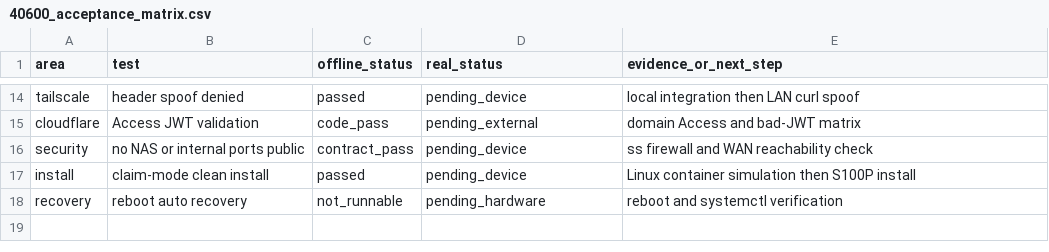
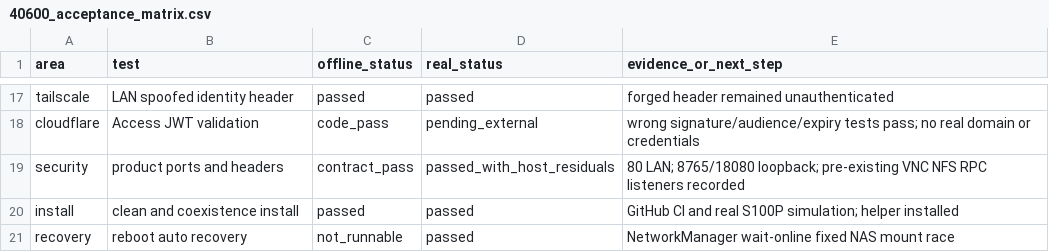
Before and after one commit to zhexuexiaotudou/-agent-s100-, a CSV file: reports/access/40600_acceptance_matrix.csv, drawn as a sheet; only a part is shown, gaps mark what is left out; addresses are those after the commit; the diff covers the shown part only; the diff names each change by its address in the sheet, - before the commit and + after, or states it on an @@ line.

Commit message:
docs(access): record live S100P acceptance evidence

```diff
--- a/reports/access/40600_acceptance_matrix.csv
+++ b/reports/access/40600_acceptance_matrix.csv
-B17 (test): header spoof denied
+B17 (test): LAN spoofed identity header
-D17 (real_status): pending_device
+D17 (real_status): passed
-E17 (evidence_or_next_step): local integration then LAN curl spoof
+E17 (evidence_or_next_step): forged header remained unauthenticated
-E18 (evidence_or_next_step): domain Access and bad-JWT matrix
+E18 (evidence_or_next_step): wrong signature/audience/expiry tests pass; no real domain or credentials
-B19 (test): no NAS or internal ports public
+B19 (test): product ports and headers
-D19 (real_status): pending_device
+D19 (real_status): passed_with_host_residuals
-E19 (evidence_or_next_step): ss firewall and WAN reachability check
+E19 (evidence_or_next_step): 80 LAN; 8765/18080 loopback; pre-existing VNC NFS RPC listeners recorded
-B20 (test): claim-mode clean install
+B20 (test): clean and coexistence install
-D20 (real_status): pending_device
+D20 (real_status): passed
-E20 (evidence_or_next_step): Linux container simulation then S100P install
+E20 (evidence_or_next_step): GitHub CI and real S100P simulation; helper installed
-D21 (real_status): pending_hardware
+D21 (real_status): passed
-E21 (evidence_or_next_step): reboot and systemctl verification
+E21 (evidence_or_next_step): NetworkManager wait-online fixed NAS mount race
```
Also changed, not shown: 4 added rows, 1 removed row and 29 edited cells elsewhere in this file, 21 other files.
